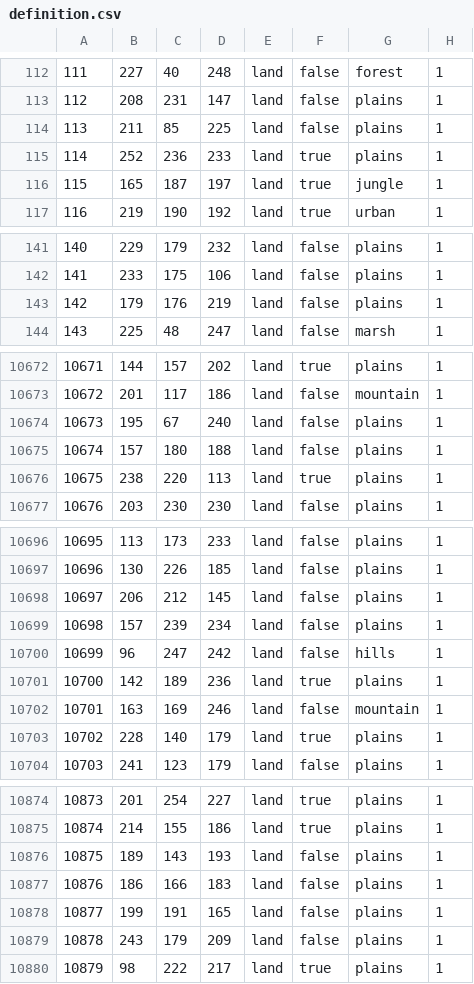
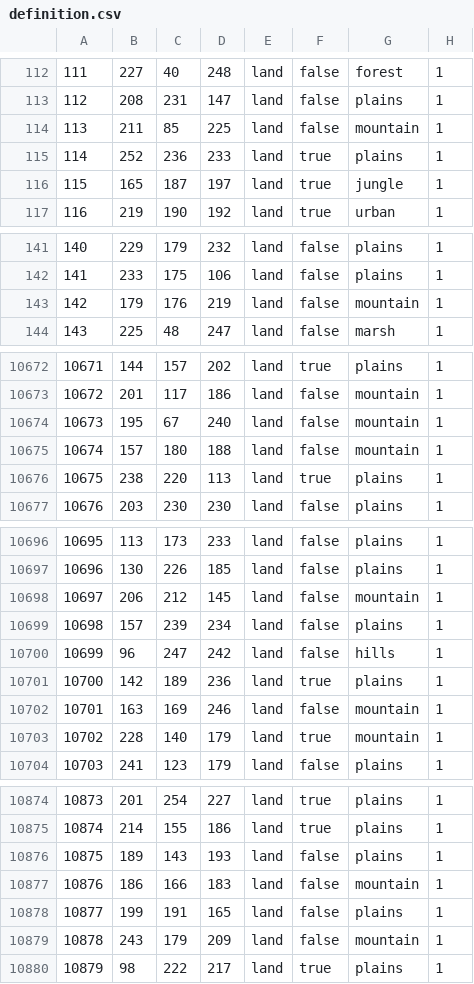
Before and after one commit to Rekordny/Project_IRIS, a CSV file: map/definition.csv, drawn as a sheet; only a part is shown, gaps mark what is left out; the diff covers the shown part only.

```diff
--- a/map/definition.csv
+++ b/map/definition.csv
@@ -113,3 +113,3 @@
 112;208;231;147;land;false;plains;1
-113;211;85;225;land;false;plains;1
+113;211;85;225;land;false;mountain;1
 114;252;236;233;land;true;plains;1
@@ -142,3 +142,3 @@
 141;233;175;106;land;false;plains;1
-142;179;176;219;land;false;plains;1
+142;179;176;219;land;false;mountain;1
 143;225;48;247;land;false;marsh;1
@@ -10673,4 +10673,4 @@
 10672;201;117;186;land;false;mountain;1
-10673;195;67;240;land;false;plains;1
-10674;157;180;188;land;false;plains;1
+10673;195;67;240;land;false;mountain;1
+10674;157;180;188;land;false;mountain;1
 10675;238;220;113;land;true;plains;1
@@ -10697,3 +10697,3 @@
 10696;130;226;185;land;false;plains;1
-10697;206;212;145;land;false;plains;1
+10697;206;212;145;land;false;mountain;1
 10698;157;239;234;land;false;plains;1
@@ -10702,3 +10702,3 @@
 10701;163;169;246;land;false;mountain;1
-10702;228;140;179;land;true;plains;1
+10702;228;140;179;land;true;mountain;1
 10703;241;123;179;land;false;plains;1
@@ -10876,5 +10876,5 @@
 10875;189;143;193;land;false;plains;1
-10876;186;166;183;land;false;plains;1
+10876;186;166;183;land;false;mountain;1
 10877;199;191;165;land;false;plains;1
-10878;243;179;209;land;false;plains;1
+10878;243;179;209;land;false;mountain;1
 10879;98;222;217;land;true;plains;1
```
Also changed, not shown: 61 edited cells elsewhere in this file, 11 other files.
